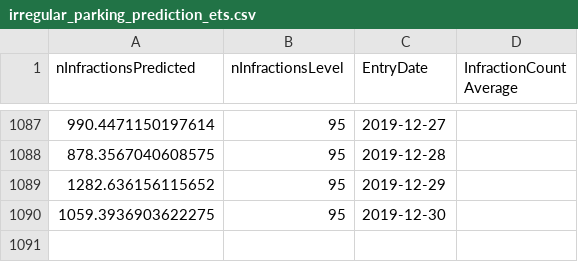
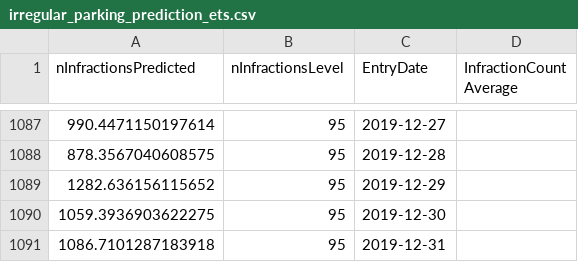
Before and after one commit to anafsa/ChildrenOfJupyter, a CSV file: Stage-2/Irregular Parking/irregular_parking_prediction_ets.csv, drawn as a sheet; only a part is shown, gaps mark what is left out; the diff names each change by its address in the sheet, - before the commit and + after, or states it on an @@ line.

```diff
--- a/Stage-2/Irregular Parking/irregular_parking_prediction_ets.csv
+++ b/Stage-2/Irregular Parking/irregular_parking_prediction_ets.csv
+row 1091: 1086.7101287183918 | 95 | 2019-12-31
```
Also changed, not shown: 3 other files.
